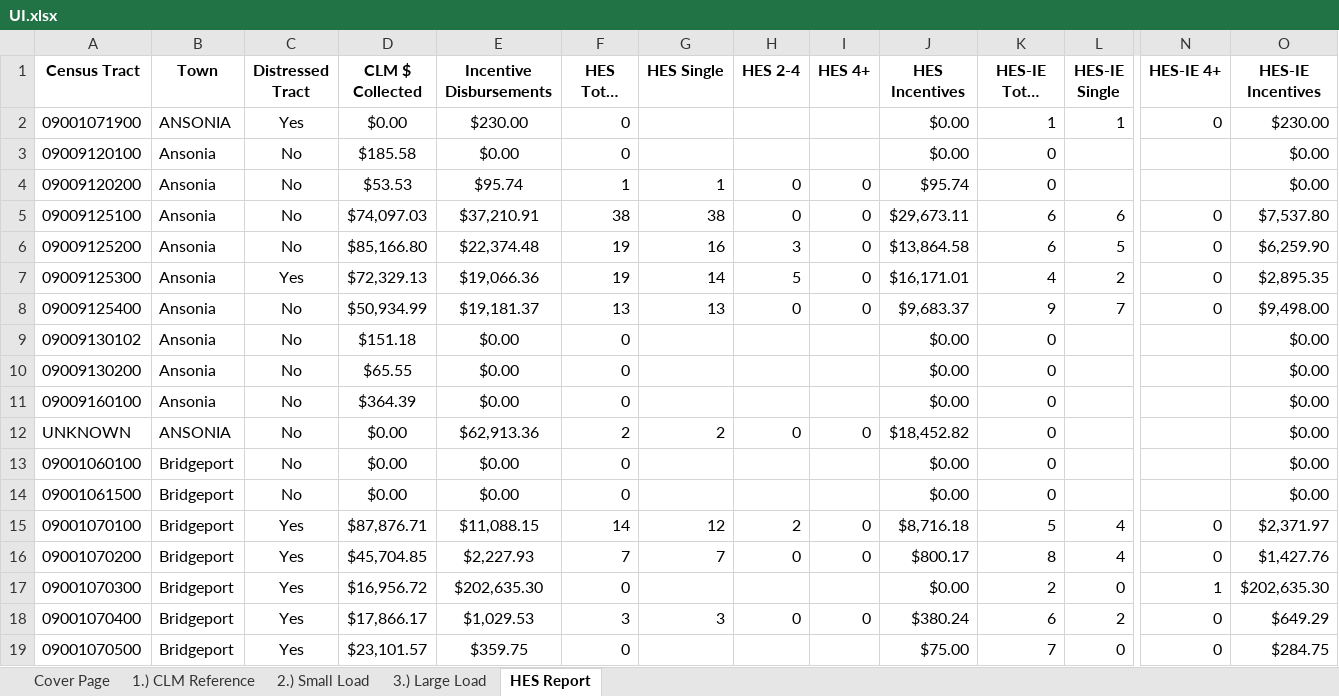
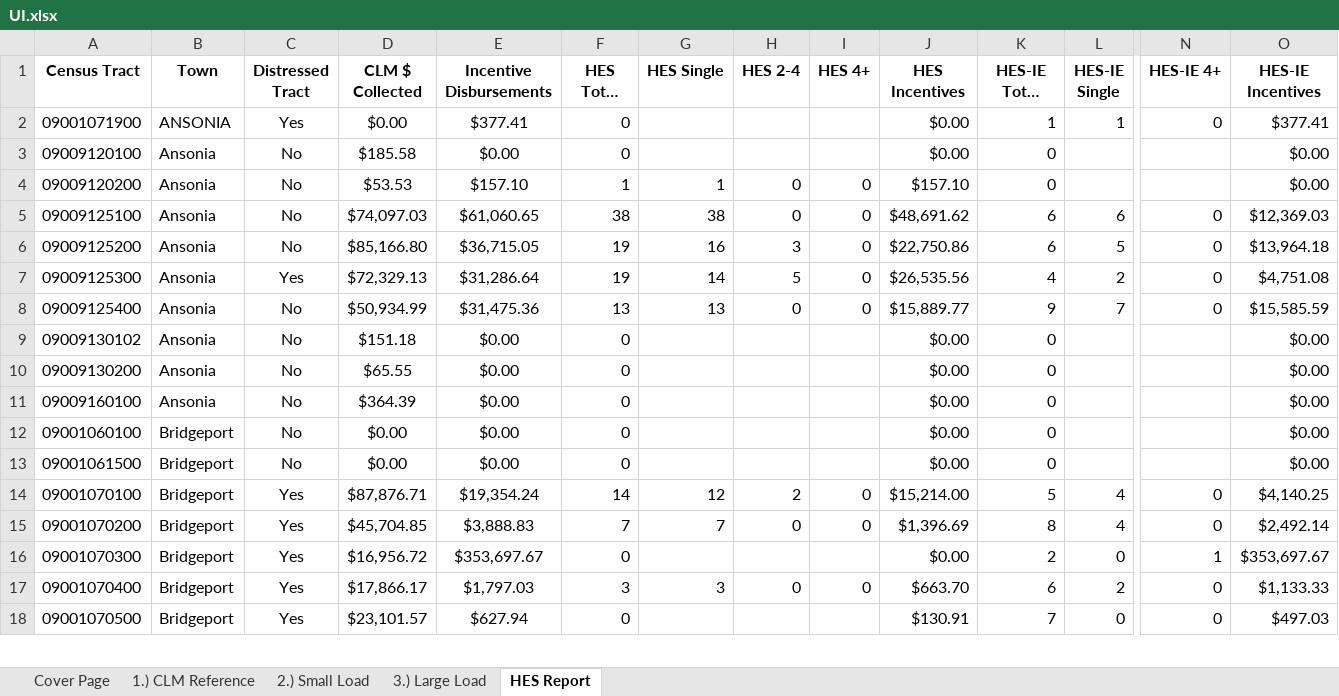
Before and after one commit to sabrina-xie/CLMEDR, an Excel workbook: 2019/UI.xlsx, sheet HES Report, drawn as a sheet; only a part is shown, gaps mark what is left out; long unchanged cells end in …; values as stored, in another font and other column widths than the file's, no borders; table styles not drawn; removed rows and columns are numbered as before the commit, all else as after; rows hold the shown columns only; the diff covers the shown part only; the diff names each change by its address in the sheet, - before the commit and + after, or states it on an @@ line.

```diff
--- a/2019/UI.xlsx (sheet HES Report)
+++ b/2019/UI.xlsx (sheet HES Report)
-E2 (Incentive Disbursements): $230.00
+E2 (Incentive Disbursements): $377.41
-O2 (HES-IE Incentives): $230.00
+O2 (HES-IE Incentives): $377.41
-E4 (Incentive Disbursements): $95.74
+E4 (Incentive Disbursements): $157.10
-J4 (HES Incentives): $95.74
+J4 (HES Incentives): $157.10
-E5 (Incentive Disbursements): $37,210.91
+E5 (Incentive Disbursements): $61,060.65
-J5 (HES Incentives): $29,673.11
+J5 (HES Incentives): $48,691.62
-O5 (HES-IE Incentives): $7,537.80
+O5 (HES-IE Incentives): $12,369.03
-E6 (Incentive Disbursements): $22,374.48
+E6 (Incentive Disbursements): $36,715.05
-J6 (HES Incentives): $13,864.58
+J6 (HES Incentives): $22,750.86
-O6 (HES-IE Incentives): $6,259.90
+O6 (HES-IE Incentives): $13,964.18
-E7 (Incentive Disbursements): $19,066.36
+E7 (Incentive Disbursements): $31,286.64
-J7 (HES Incentives): $16,171.01
+J7 (HES Incentives): $26,535.56
-O7 (HES-IE Incentives): $2,895.35
+O7 (HES-IE Incentives): $4,751.08
-E8 (Incentive Disbursements): $19,181.37
+E8 (Incentive Disbursements): $31,475.36
-J8 (HES Incentives): $9,683.37
+J8 (HES Incentives): $15,889.77
-O8 (HES-IE Incentives): $9,498.00
+O8 (HES-IE Incentives): $15,585.59
-row 12: UNKNOWN | ANSONIA | No | $0.00 | $62,913.36 | 2 | 2 | 0 | 0 | $18,452.82 | 0 |  |  | $0.00
-E14 (Incentive Disbursements): $11,088.15
+E14 (Incentive Disbursements): $19,354.24
-J14 (HES Incentives): $8,716.18
+J14 (HES Incentives): $15,214.00
-O14 (HES-IE Incentives): $2,371.97
+O14 (HES-IE Incentives): $4,140.25
-E15 (Incentive Disbursements): $2,227.93
+E15 (Incentive Disbursements): $3,888.83
-J15 (HES Incentives): $800.17
+J15 (HES Incentives): $1,396.69
-O15 (HES-IE Incentives): $1,427.76
+O15 (HES-IE Incentives): $2,492.14
-E16 (Incentive Disbursements): $202,635.30
+E16 (Incentive Disbursements): $353,697.67
-O16 (HES-IE Incentives): $202,635.30
+O16 (HES-IE Incentives): $353,697.67
-E17 (Incentive Disbursements): $1,029.53
+E17 (Incentive Disbursements): $1,797.03
-J17 (HES Incentives): $380.24
+J17 (HES Incentives): $663.70
-O17 (HES-IE Incentives): $649.29
+O17 (HES-IE Incentives): $1,133.33
-E18 (Incentive Disbursements): $359.75
+E18 (Incentive Disbursements): $627.94
-J18 (HES Incentives): $75.00
+J18 (HES Incentives): $130.91
-O18 (HES-IE Incentives): $284.75
+O18 (HES-IE Incentives): $497.03
```
Also changed, not shown: 1 added row, 17 removed rows and 534 edited cells elsewhere in this sheet, sheet 2.) Small Load, sheet 3.) Large Load, sheet 1.) CLM Reference, formulas that keep their value, 2022/2023-07-03 UI 2022 Equitable Distribution Report DEEP 16-245m(d) 2022-2024 CLMP.xlsx.xlsx, Pivot tables.xlsx, 9 other files.
